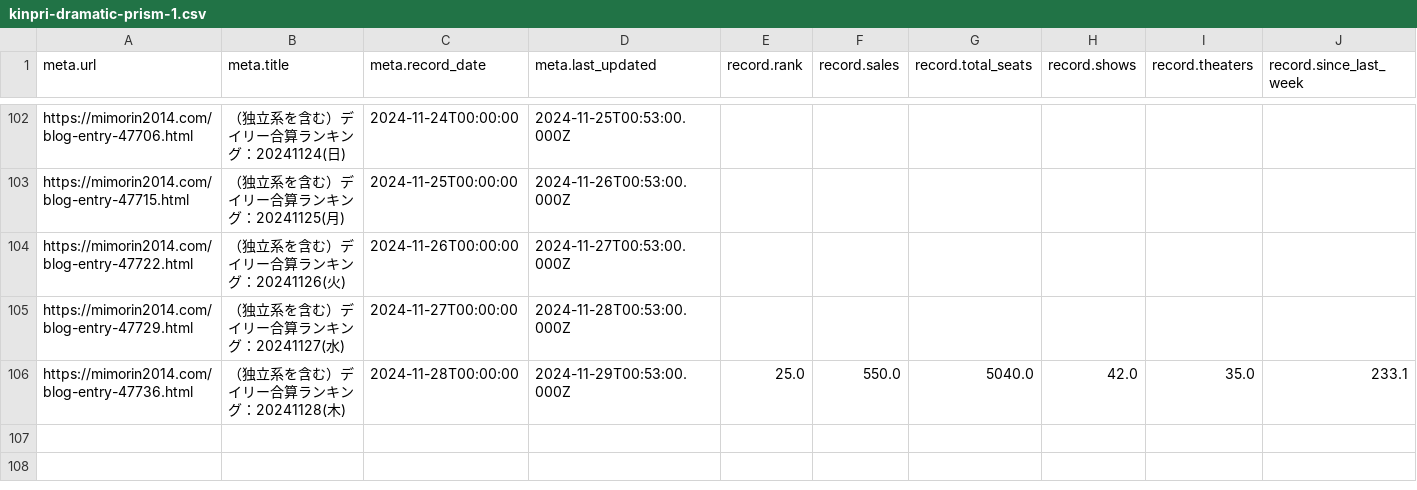
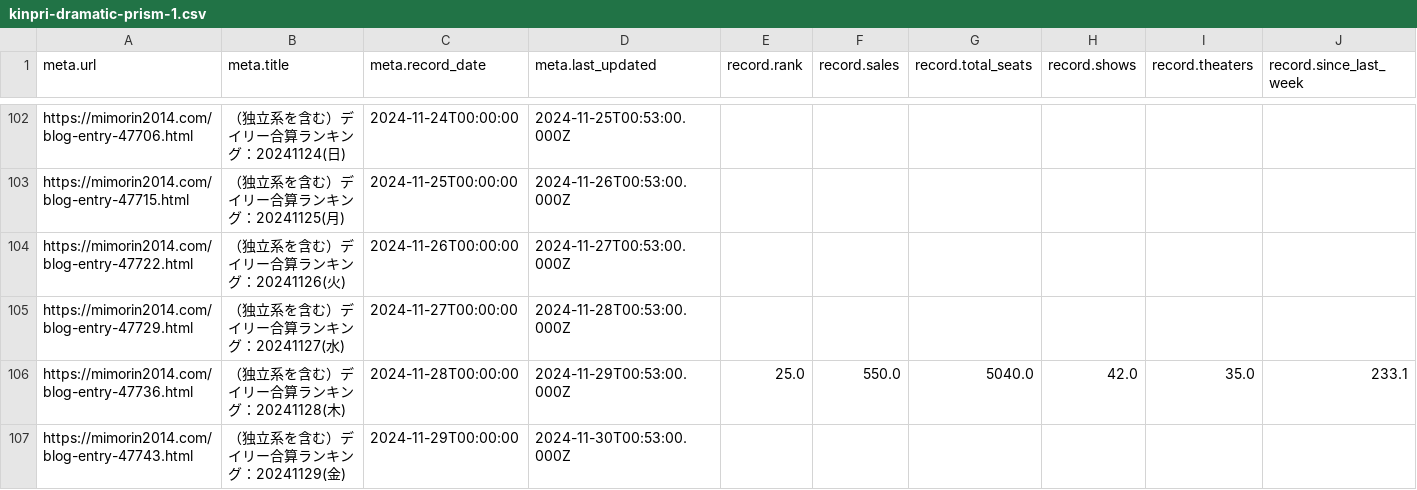
Before and after one commit to sakuramochi0/kinpri-and-pretty-series-box-office-watcher, a CSV file: data/converted/kinpri-dramatic-prism-1.csv, drawn as a sheet; only a part is shown, gaps mark what is left out; rows hold the shown columns only; the diff names each change by its address in the sheet, - before the commit and + after, or states it on an @@ line.

```diff
--- a/data/converted/kinpri-dramatic-prism-1.csv
+++ b/data/converted/kinpri-dramatic-prism-1.csv
+row 107: https://mimorin2014.com/blog-entry-47743.html | （独立系を含む）デイリー合算ランキング：20241129(金) | 2024-11-29T00:00:00 | 2024-11-30T00:53:00.000Z
```
Also changed, not shown: 5 other files.
